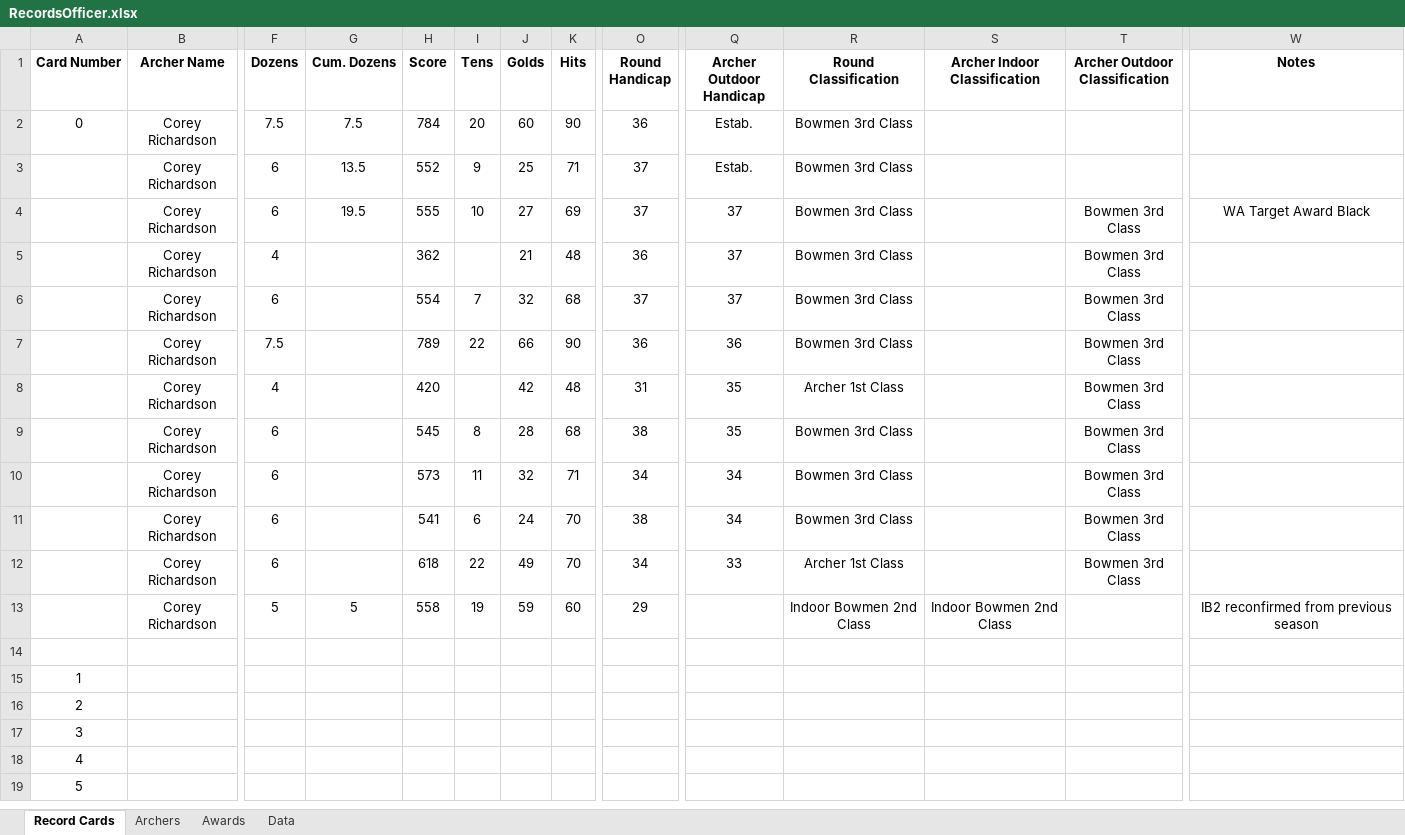
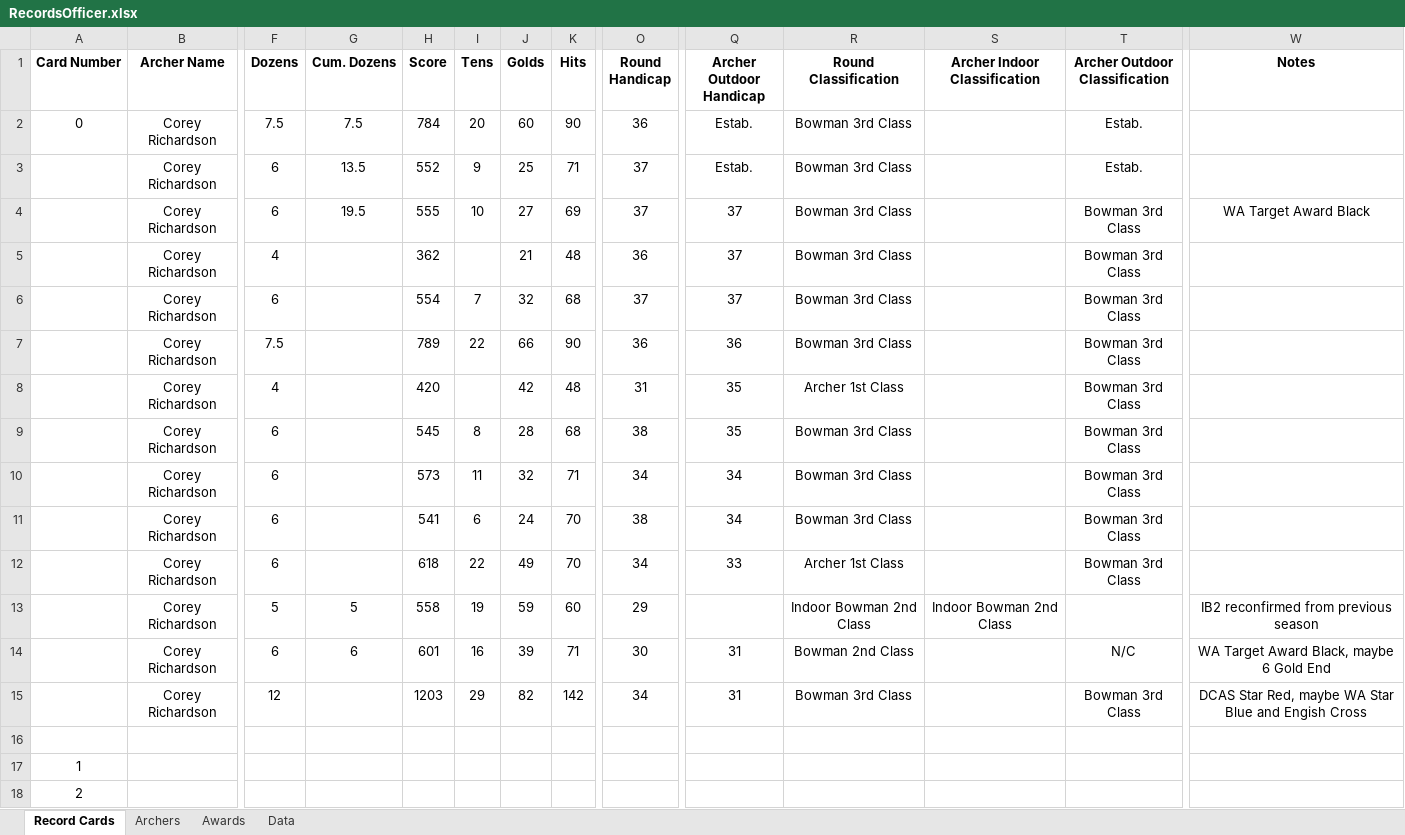
Before and after one commit to corey-richardson/corey-richardson, an Excel workbook: ARCHERY SHEETS/RecordsOfficer.xlsx, sheet Record Cards, drawn as a sheet; only a part is shown, gaps mark what is left out; the shorter side is filled out with more unchanged rows; values as stored, in another font and other column widths than the file's, no borders; conditional formats not drawn; rows hold the shown columns only; the diff names each change by its address in the sheet, - before the commit and + after, or states it on an @@ line.

```diff
--- a/ARCHERY SHEETS/RecordsOfficer.xlsx (sheet Record Cards)
+++ b/ARCHERY SHEETS/RecordsOfficer.xlsx (sheet Record Cards)
-R2:R7 (Round Classification): Bowmen 3rd Class
+R2:R7 (Round Classification): Bowman 3rd Class
-T2:T3 (Archer Outdoor Classification): (empty)
+T2:T3 (Archer Outdoor Classification): Estab.
-T4:T12 (Archer Outdoor Classification): Bowmen 3rd Class
+T4:T12 (Archer Outdoor Classification): Bowman 3rd Class
-R9:R11 (Round Classification): Bowmen 3rd Class
+R9:R11 (Round Classification): Bowman 3rd Class
-R13 (Round Classification): Indoor Bowmen 2nd Class
+R13 (Round Classification): Indoor Bowman 2nd Class
-S13 (Archer Indoor Classification): Indoor Bowmen 2nd Class
+S13 (Archer Indoor Classification): Indoor Bowman 2nd Class
+row 14:  | Corey Richardson | 6 | 6 | 601 | 16 | 39 | 71 | 30 | 31 | Bowman 2nd Class |  | N/C | WA Target Award Black, maybe 6 Gold End
+row 15:  | Corey Richardson | 12 |  | 1203 | 29 | 82 | 142 | 34 | 31 | Bowman 3rd Class |  | Bowman 3rd Class | DCAS Star Red, maybe WA Star Blue and Engish Cross
```
Also changed, not shown: sheet Awards, sheet Archers, ARCHERY SHEETS/Archery.xlsx.
